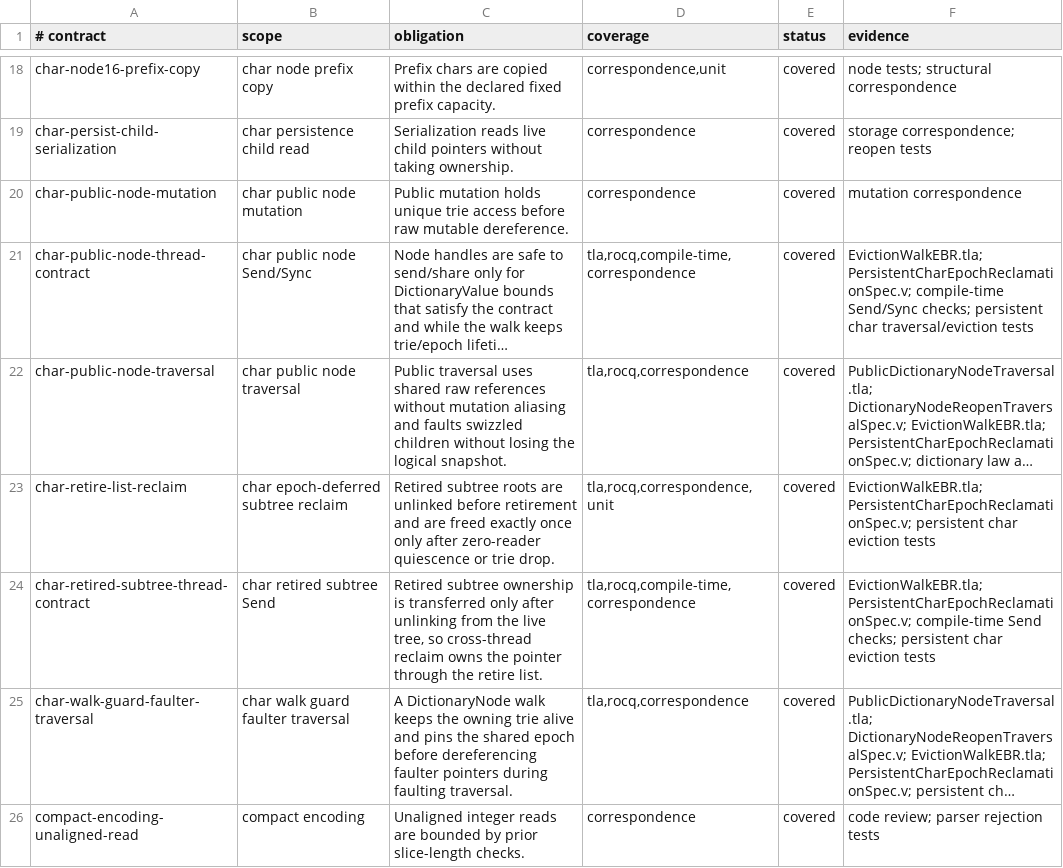
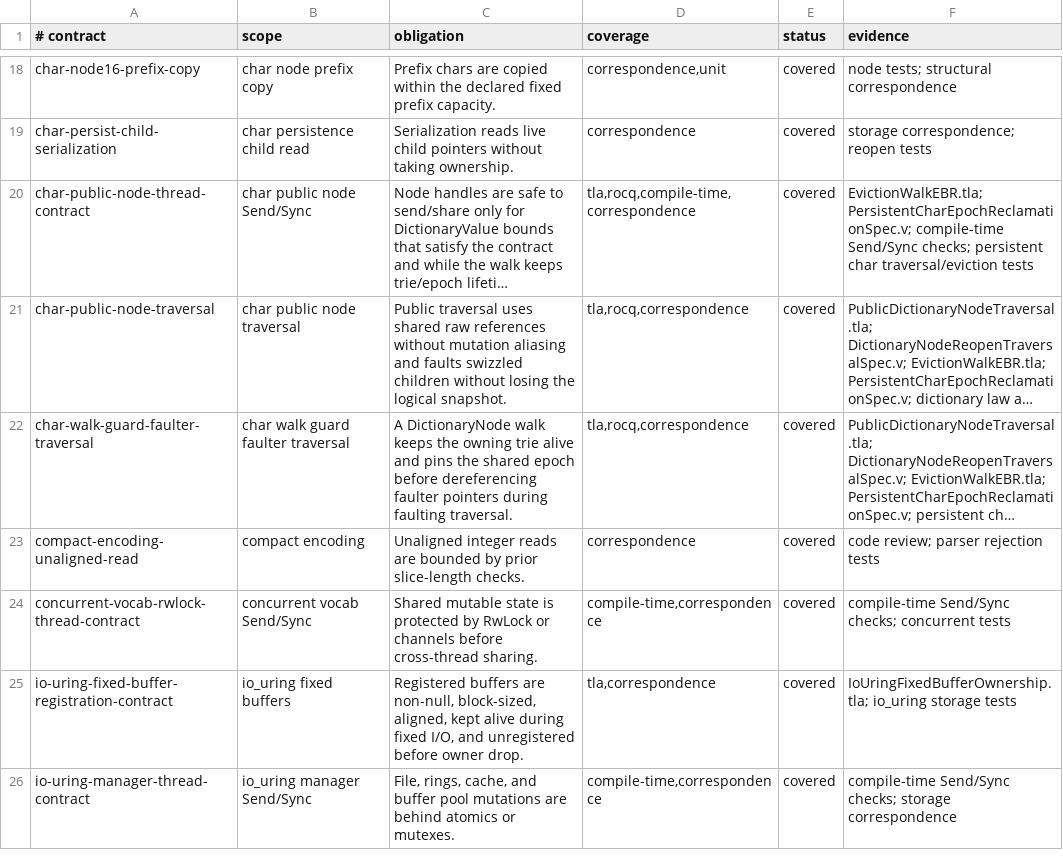
Before and after one commit to vinary-tree/libdictenstein, a TSV file: formal-verification/UNSAFE_CONTRACTS.tsv, drawn as a sheet; only a part is shown, gaps mark what is left out; the shorter side is filled out with more unchanged rows; long unchanged cells end in …; the diff names each change by its address in the sheet, - before the commit and + after, or states it on an @@ line.

```diff
--- a/formal-verification/UNSAFE_CONTRACTS.tsv
+++ b/formal-verification/UNSAFE_CONTRACTS.tsv
-row 20: char-public-node-mutation | char public node mutation | Public mutation holds unique trie access before raw mutable dereference. | correspondence | covered | mutation correspondence
-row 23: char-retire-list-reclaim | char epoch-deferred subtree reclaim | Retired subtree roots are unlinked before retirement and are freed exactly once only after zero-reader quiescence or trie drop. | tla,rocq,correspondence,unit | covered | EvictionWalkEBR.tla; PersistentCharEpochReclamationSpec.v; persistent char eviction tests
-row 24: char-retired-subtree-thread-contract | char retired subtree Send | Retired subtree ownership is transferred only after unlinking from the live tree, so cross-thread reclaim owns the pointer through the retire list. | tla,rocq,compile-time,correspondence | covered | EvictionWalkEBR.tla; PersistentCharEpochReclamationSpec.v; compile-time Send checks; persistent char eviction tests
```
Also changed, not shown: formal-verification/UNSAFE_INVENTORY.tsv, 10 other files.
